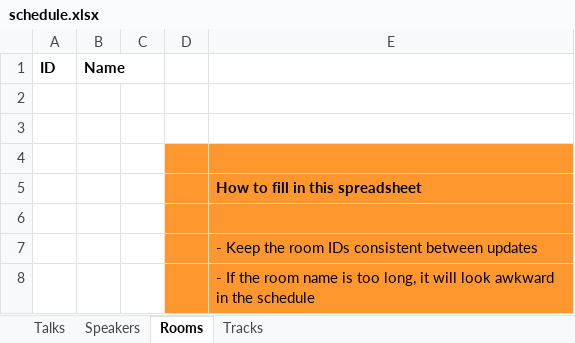
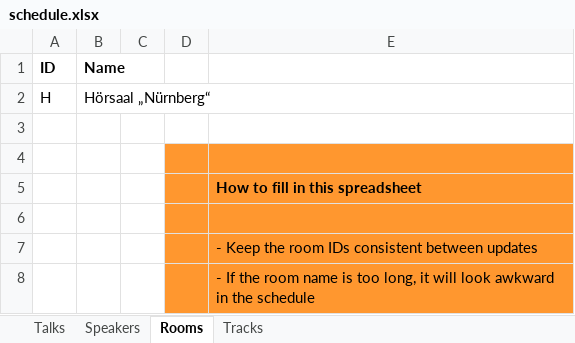
Before and after one commit to fossasia/eventyay-tickets, an Excel workbook: video/tools/import/schedule.xlsx, sheet Rooms, drawn as a sheet; values as stored, in another font and other column widths than the file's, no borders; table styles not drawn; the diff names each change by its address in the sheet, - before the commit and + after, or states it on an @@ line.

```diff
--- a/video/tools/import/schedule.xlsx (sheet Rooms)
+++ b/video/tools/import/schedule.xlsx (sheet Rooms)
-row 2: (empty)
+row 2: H | Hörsaal „Nürnberg“
```
Also changed, not shown: sheet Talks, sheet Speakers, 2 other files.
